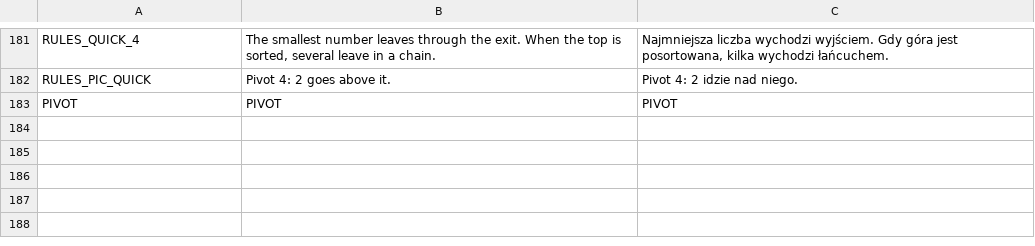
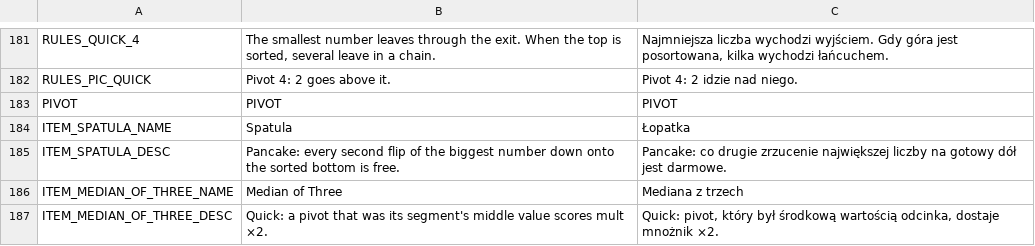
Before and after one commit to czarnabulka/Sortlite, a CSV file: i18n/strings.csv, drawn as a sheet; only a part is shown, gaps mark what is left out.

```diff
--- a/i18n/strings.csv
+++ b/i18n/strings.csv
@@ -183 +183,5 @@ RULES_PIC_QUICK,Pivot 4: 2 goes above it.,Pivot 4: 2 idzie nad niego.
 PIVOT,PIVOT,PIVOT
+ITEM_SPATULA_NAME,Spatula,Łopatka
+ITEM_SPATULA_DESC,"Pancake: every second flip of the biggest number down onto the sorted bottom is free.","Pancake: co drugie zrzucenie największej liczby na gotowy dół jest darmowe."
+ITEM_MEDIAN_OF_THREE_NAME,Median of Three,Mediana z trzech
+ITEM_MEDIAN_OF_THREE_DESC,"Quick: a pivot that was its segment's middle value scores mult ×2.","Quick: pivot, który był środkową wartością odcinka, dostaje mnożnik ×2."
```
Also changed, not shown: 7 other files.
